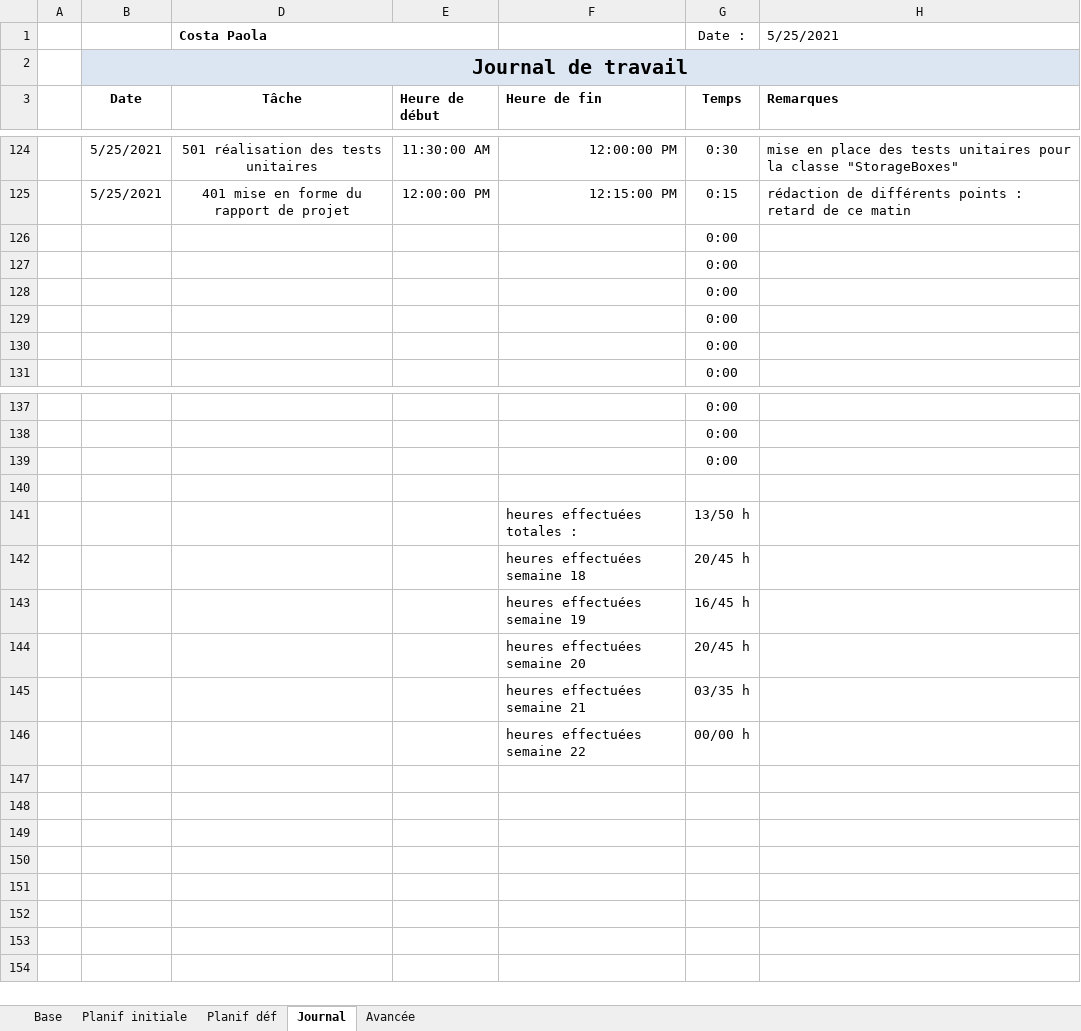
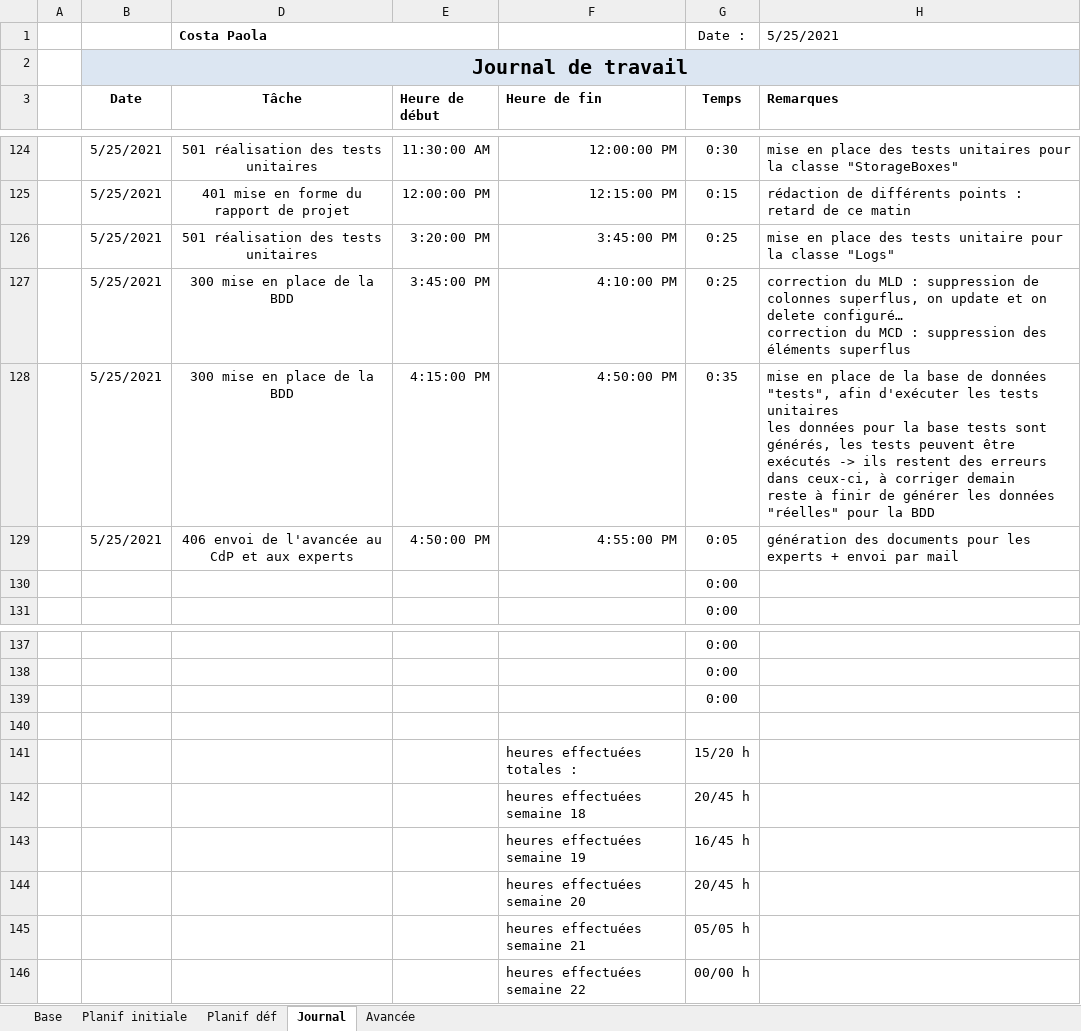
Before and after one commit to AhVen98/TPI_gestionCaveAVin, an Excel workbook: docs_avec_modification/journalTravail_COSTA.xlsm, sheet Journal, drawn as a sheet; only a part is shown, gaps mark what is left out; values as stored, in another font and other column widths than the file's, no borders; conditional formats not drawn; removed rows and columns are numbered as before the commit, all else as after; ↵ is a line break in a cell; the diff names each change by its address in the sheet, - before the commit and + after, or states it on an @@ line.

Commit message:
avancée du rapport et du JT
changement du nom de l'expert 2

```diff
--- a/docs_avec_modification/journalTravail_COSTA.xlsm (sheet Journal)
+++ b/docs_avec_modification/journalTravail_COSTA.xlsm (sheet Journal)
-row 126:  |  |  |  |  | 0:00
-row 127:  |  |  |  |  | 0:00
-row 128:  |  |  |  |  | 0:00
-row 129:  |  |  |  |  | 0:00
+row 126:  | 5/25/2021 | 501 réalisation des tests unitaires | 3:20:00 PM | 3:45:00 PM | 0:25 | mise en place des tests unitaire pour la classe "Logs"
+row 127:  | 5/25/2021 | 300 mise en place de la BDD | 3:45:00 PM | 4:10:00 PM | 0:25 | correction du MLD : suppression de colonnes superflus, on update et on delete configuré… ↵ correction du MCD : suppression des éléments superflus
+row 128:  | 5/25/2021 | 300 mise en place de la BDD | 4:15:00 PM | 4:50:00 PM | 0:35 | mise en place de la base de données "tests", afin d'exécuter les tests unitaires ↵ les données pour la base tests sont générés, les tests peuvent être exécutés -> ils restent des erreurs dans ceux-ci, à corriger demain ↵ reste à finir de générer les données "réelles" pour la BDD
+row 129:  | 5/25/2021 | 406 envoi de l'avancée au CdP et aux experts | 4:50:00 PM | 4:55:00 PM | 0:05 | génération des documents pour les experts + envoi par mail
-G141 (Temps): 13/50 h
+G141 (Temps): 15/20 h
-G145 (Temps): 03/35 h
+G145 (Temps): 05/05 h
```
Also changed, not shown: sheet Avancée, sheet Base, hidden cells, 1 other file.
